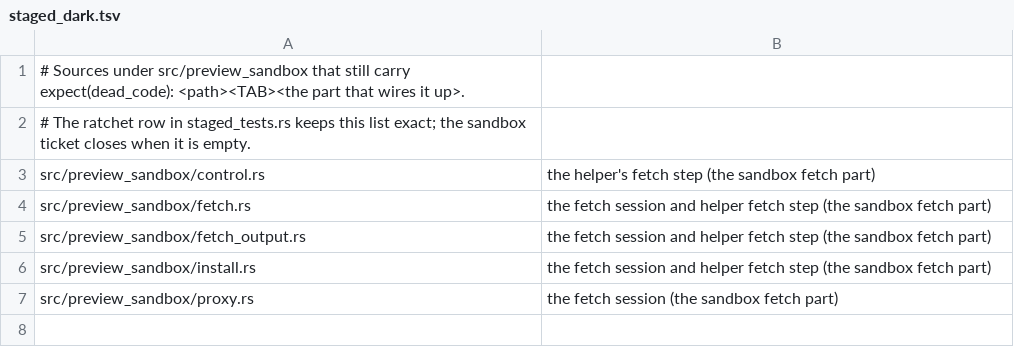
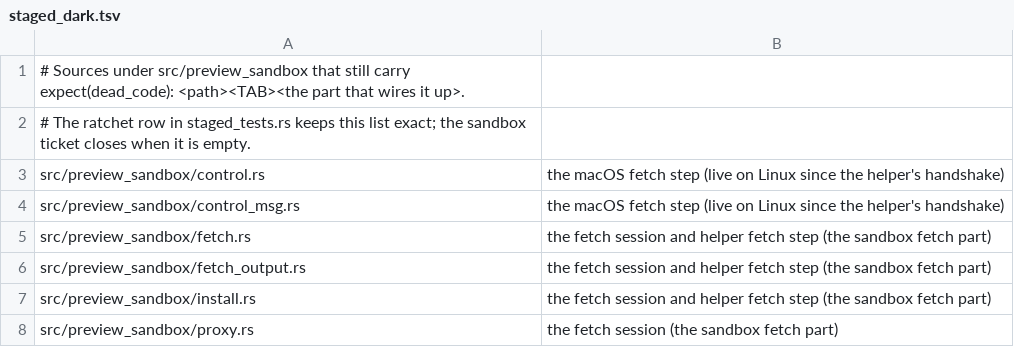
Before and after one commit to MikkoParkkola/mcp-gateway, a TSV file: src/preview_sandbox/staged_dark.tsv, drawn as a sheet.

```diff
--- a/src/preview_sandbox/staged_dark.tsv
+++ b/src/preview_sandbox/staged_dark.tsv
@@ -2,3 +2,4 @@
 # The ratchet row in staged_tests.rs keeps this list exact; the sandbox ticket closes when it is empty.
-src/preview_sandbox/control.rs	the helper's fetch step (the sandbox fetch part)
+src/preview_sandbox/control.rs	the macOS fetch step (live on Linux since the helper's handshake)
+src/preview_sandbox/control_msg.rs	the macOS fetch step (live on Linux since the helper's handshake)
 src/preview_sandbox/fetch.rs	the fetch session and helper fetch step (the sandbox fetch part)
```
Also changed, not shown: 11 other files.
